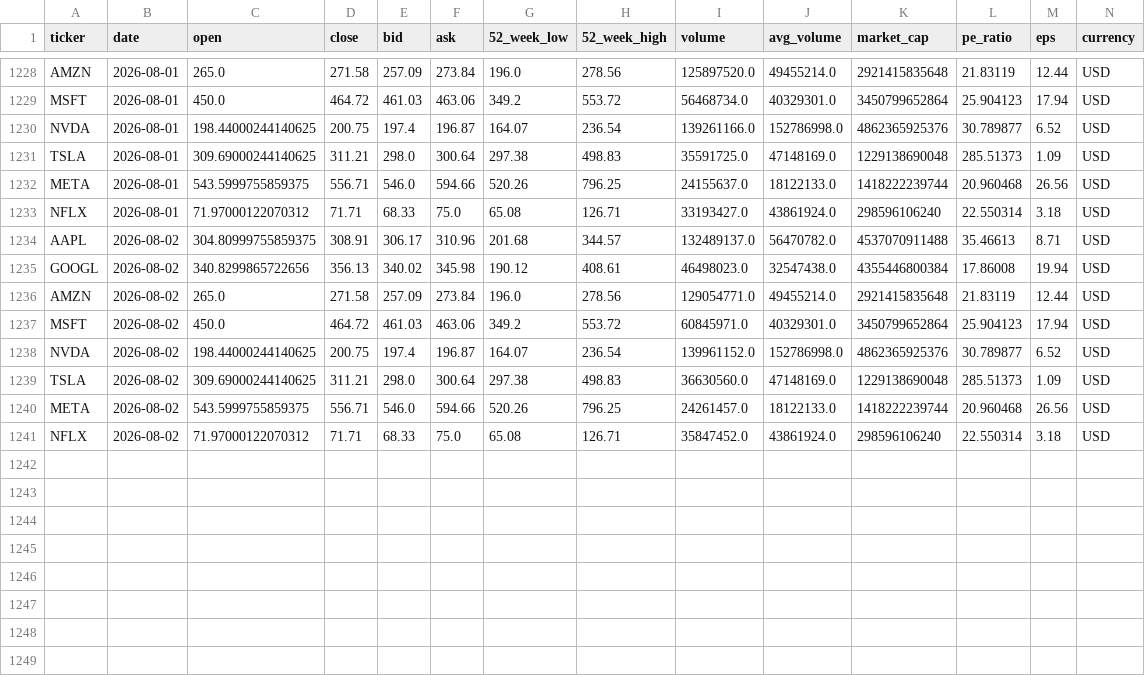
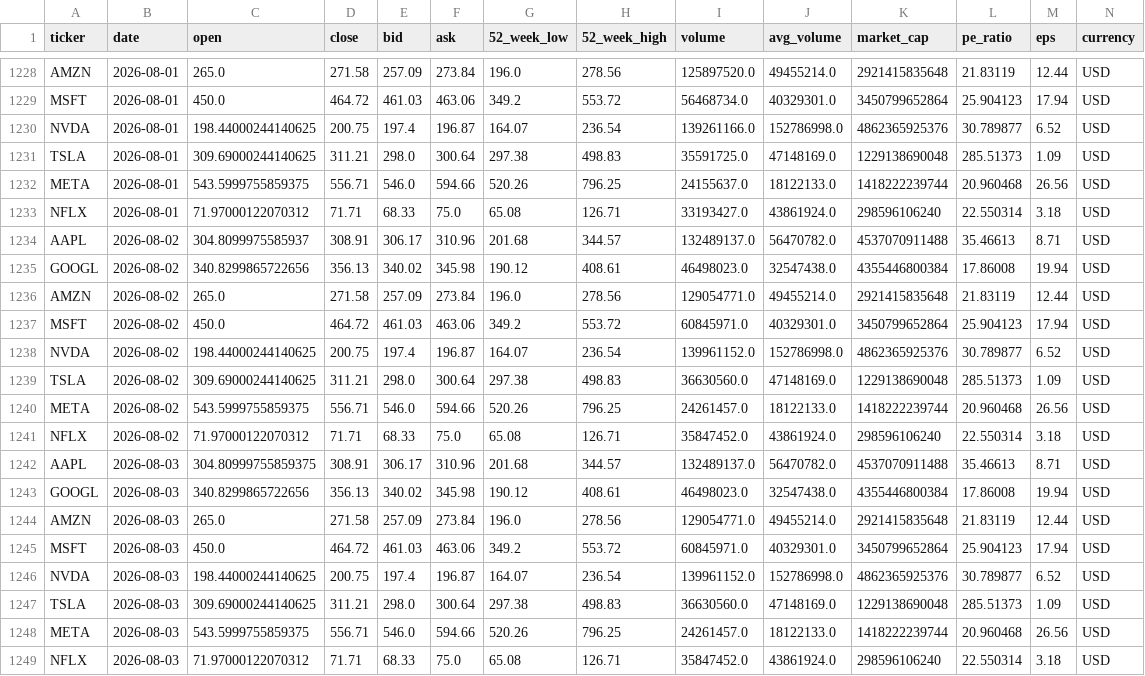
Before and after one commit to Kasuba-phani/stock-sentiment-tracker, a CSV file: data/stock_data_summary.csv, drawn as a sheet; only a part is shown, gaps mark what is left out; rows hold the shown columns only; the diff names each change by its address in the sheet, - before the commit and + after, or states it on an @@ line.

```diff
--- a/data/stock_data_summary.csv
+++ b/data/stock_data_summary.csv
-C1234 (open): 304.80999755859375
+C1234 (open): 304.8099975585937
+row 1242: AAPL | 2026-08-03 | 304.80999755859375 | 308.91 | 306.17 | 310.96 | 201.68 | 344.57 | 132489137.0 | 56470782.0 | 4537070911488 | 35.46613 | 8.71 | USD
+row 1243: GOOGL | 2026-08-03 | 340.8299865722656 | 356.13 | 340.02 | 345.98 | 190.12 | 408.61 | 46498023.0 | 32547438.0 | 4355446800384 | 17.86008 | 19.94 | USD
+row 1244: AMZN | 2026-08-03 | 265.0 | 271.58 | 257.09 | 273.84 | 196.0 | 278.56 | 129054771.0 | 49455214.0 | 2921415835648 | 21.83119 | 12.44 | USD
+row 1245: MSFT | 2026-08-03 | 450.0 | 464.72 | 461.03 | 463.06 | 349.2 | 553.72 | 60845971.0 | 40329301.0 | 3450799652864 | 25.904123 | 17.94 | USD
+row 1246: NVDA | 2026-08-03 | 198.44000244140625 | 200.75 | 197.4 | 196.87 | 164.07 | 236.54 | 139961152.0 | 152786998.0 | 4862365925376 | 30.789877 | 6.52 | USD
+row 1247: TSLA | 2026-08-03 | 309.69000244140625 | 311.21 | 298.0 | 300.64 | 297.38 | 498.83 | 36630560.0 | 47148169.0 | 1229138690048 | 285.51373 | 1.09 | USD
+row 1248: META | 2026-08-03 | 543.5999755859375 | 556.71 | 546.0 | 594.66 | 520.26 | 796.25 | 24261457.0 | 18122133.0 | 1418222239744 | 20.960468 | 26.56 | USD
+row 1249: NFLX | 2026-08-03 | 71.97000122070312 | 71.71 | 68.33 | 75.0 | 65.08 | 126.71 | 35847452.0 | 43861924.0 | 298596106240 | 22.550314 | 3.18 | USD
```
Also changed, not shown: 2 other files.
